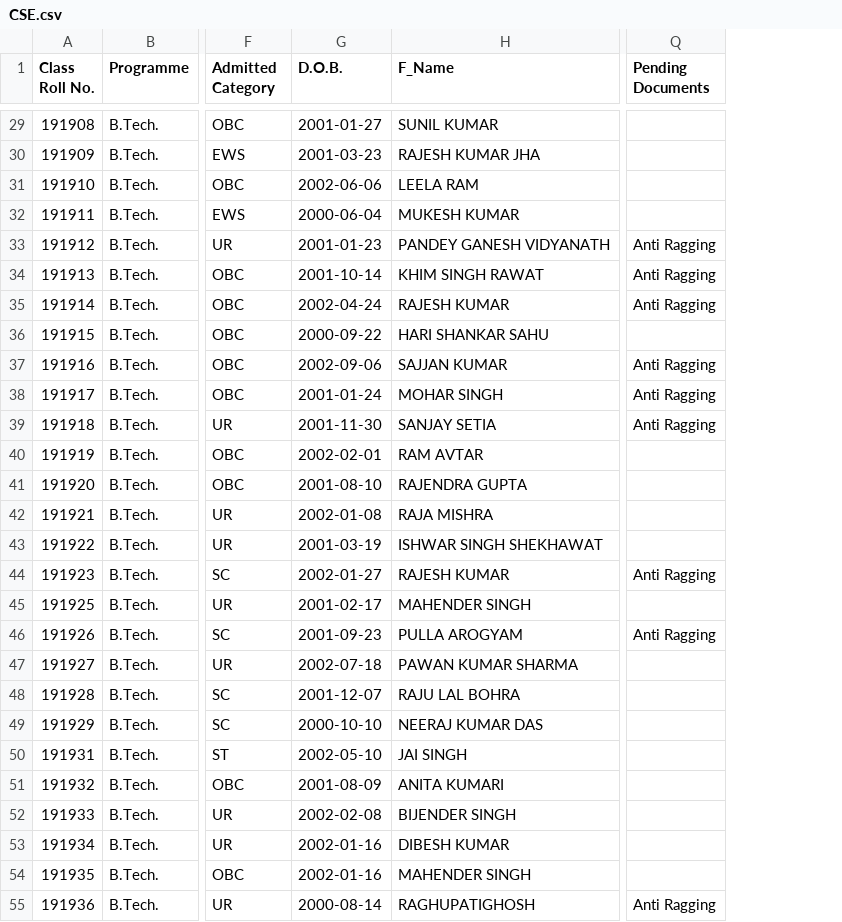
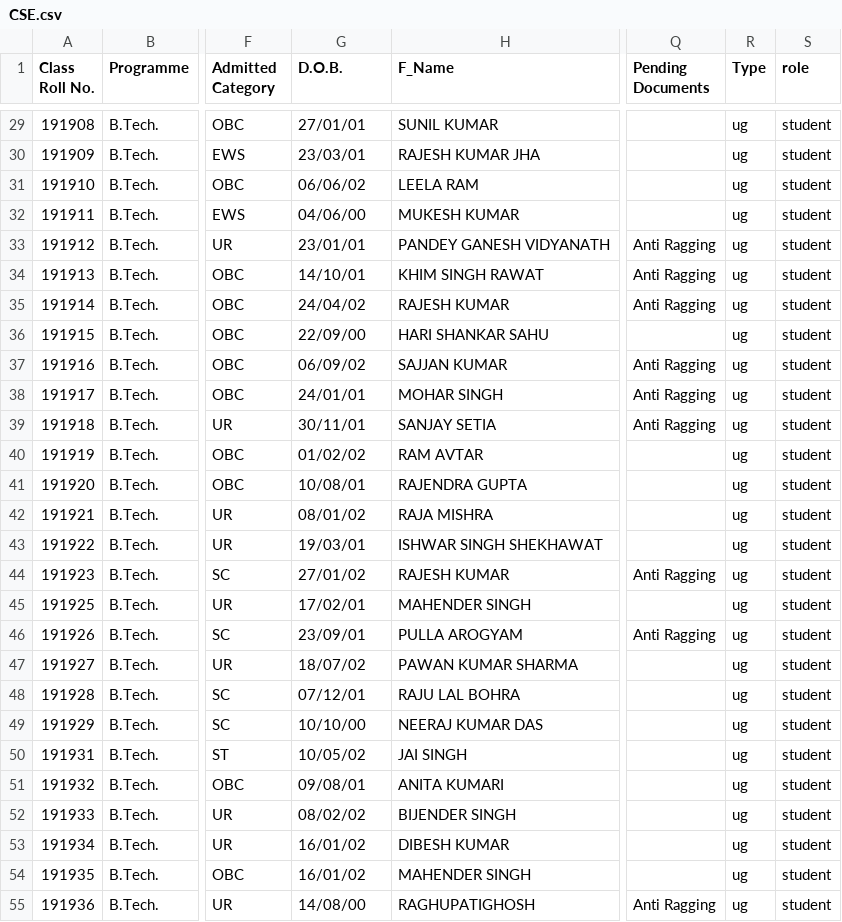
Before and after one commit to JasleenKaur2000/Minor, a CSV file: backend/CSE.csv, drawn as a sheet; only a part is shown, gaps mark what is left out; the diff covers the shown part only; the diff names each change by its address in the sheet, - before the commit and + after, or states it on an @@ line.

```diff
--- a/backend/CSE.csv
+++ b/backend/CSE.csv
+column R (Type), rows 29-55: all ug
+column S (role), rows 29-55: all student
-G29 (D.O.B.): 2001-01-27
+G29 (D.O.B.): 27/01/01
-G30 (D.O.B.): 2001-03-23
+G30 (D.O.B.): 23/03/01
-G31 (D.O.B.): 2002-06-06
+G31 (D.O.B.): 06/06/02
-G32 (D.O.B.): 2000-06-04
+G32 (D.O.B.): 04/06/00
-G33 (D.O.B.): 2001-01-23
+G33 (D.O.B.): 23/01/01
-G34 (D.O.B.): 2001-10-14
+G34 (D.O.B.): 14/10/01
-G35 (D.O.B.): 2002-04-24
+G35 (D.O.B.): 24/04/02
-G36 (D.O.B.): 2000-09-22
+G36 (D.O.B.): 22/09/00
-G37 (D.O.B.): 2002-09-06
+G37 (D.O.B.): 06/09/02
-G38 (D.O.B.): 2001-01-24
+G38 (D.O.B.): 24/01/01
-G39 (D.O.B.): 2001-11-30
+G39 (D.O.B.): 30/11/01
-G40 (D.O.B.): 2002-02-01
+G40 (D.O.B.): 01/02/02
-G41 (D.O.B.): 2001-08-10
+G41 (D.O.B.): 10/08/01
-G42 (D.O.B.): 2002-01-08
+G42 (D.O.B.): 08/01/02
-G43 (D.O.B.): 2001-03-19
+G43 (D.O.B.): 19/03/01
-G44 (D.O.B.): 2002-01-27
+G44 (D.O.B.): 27/01/02
-G45 (D.O.B.): 2001-02-17
+G45 (D.O.B.): 17/02/01
-G46 (D.O.B.): 2001-09-23
+G46 (D.O.B.): 23/09/01
-G47 (D.O.B.): 2002-07-18
+G47 (D.O.B.): 18/07/02
-G48 (D.O.B.): 2001-12-07
+G48 (D.O.B.): 07/12/01
-G49 (D.O.B.): 2000-10-10
+G49 (D.O.B.): 10/10/00
-G50 (D.O.B.): 2002-05-10
+G50 (D.O.B.): 10/05/02
-G51 (D.O.B.): 2001-08-09
+G51 (D.O.B.): 09/08/01
-G52 (D.O.B.): 2002-02-08
+G52 (D.O.B.): 08/02/02
-G53:G54 (D.O.B.): 2002-01-16
+G53:G54 (D.O.B.): 16/01/02
-G55 (D.O.B.): 2000-08-14
+G55 (D.O.B.): 14/08/00
```
Also changed, not shown: 44 edited cells elsewhere in this file, 6 other files.
